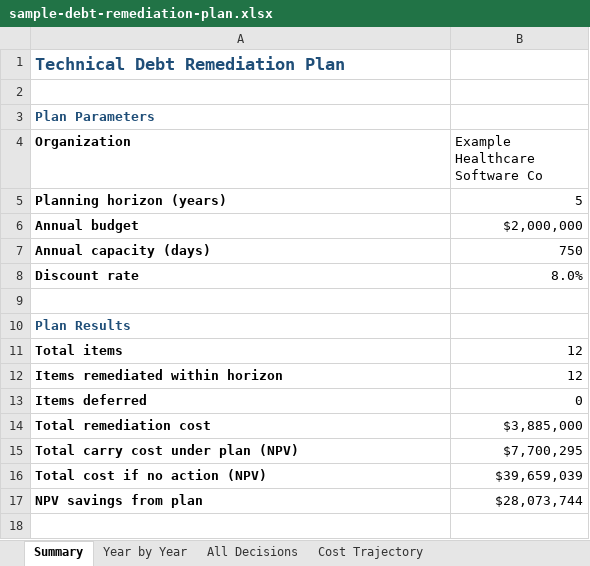
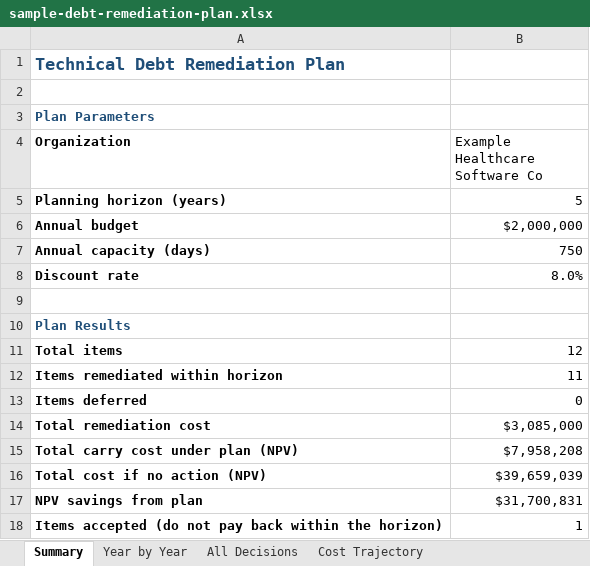
Before and after one commit to forbes-km/cto-toolkit, an Excel workbook: tools/technical-debt-economics/sample-debt-remediation-plan.xlsx, sheet Summary, drawn as a sheet; values as stored, in another font and other column widths than the file's, no borders; the diff names each change by its address in the sheet, - before the commit and + after, or states it on an @@ line.

```diff
--- a/tools/technical-debt-economics/sample-debt-remediation-plan.xlsx (sheet Summary)
+++ b/tools/technical-debt-economics/sample-debt-remediation-plan.xlsx (sheet Summary)
-B12 (Example Healthcare Software Co): 12
+B12 (Example Healthcare Software Co): 11
-B14 (Example Healthcare Software Co): $3,885,000
+B14 (Example Healthcare Software Co): $3,085,000
-B15 (Example Healthcare Software Co): $7,700,295
+B15 (Example Healthcare Software Co): $7,958,208
-B17 (Example Healthcare Software Co): $28,073,744
+B17 (Example Healthcare Software Co): $31,700,831
+row 18: Items accepted (do not pay back within the horizon) | 1
```
Also changed, not shown: sheet All Decisions, sheet Cost Trajectory, sheet Year by Year, tools/apm-portfolio-map/technical-debt-risk-apm-simulator.xlsx, tools/cloud-cost-management/cloud-finops-workbook.xlsx, 16 other files.
